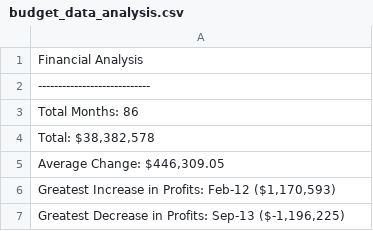
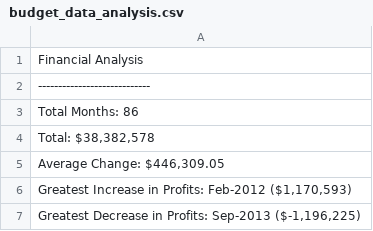
Before and after one commit to EdOber-DA/python-challenge, a CSV file: PyBank/analysis/budget_data_analysis.csv, drawn as a sheet.

Commit message:
PyBank Complete with all code and comments

```diff
--- a/PyBank/analysis/budget_data_analysis.csv
+++ b/PyBank/analysis/budget_data_analysis.csv
@@ -5,3 +5,3 @@ Total Months: 86
 "Average Change: $446,309.05"
-"Greatest Increase in Profits: Feb-12 ($1,170,593)"
-"Greatest Decrease in Profits: Sep-13 ($-1,196,225)"
+"Greatest Increase in Profits: Feb-2012 ($1,170,593)"
+"Greatest Decrease in Profits: Sep-2013 ($-1,196,225)"
```
Also changed, not shown: 1 other file.
